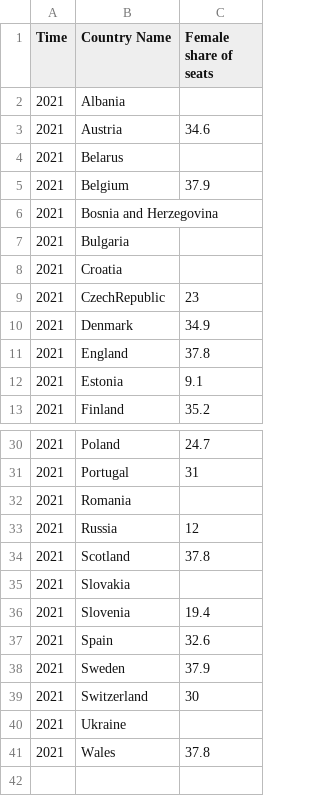
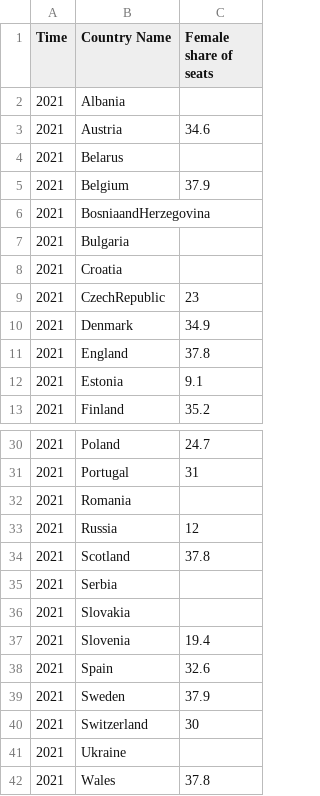
Before and after one commit to mayawesthorp/mayawesthorp.github.io, a CSV file: europe_board_representation.csv, drawn as a sheet; only a part is shown, gaps mark what is left out.

Commit message:
Update europe_board_representation.csv

```diff
--- a/europe_board_representation.csv
+++ b/europe_board_representation.csv
@@ -5,3 +5,3 @@
 2021,Belgium,37.9
-2021,Bosnia and Herzegovina,
+2021,BosniaandHerzegovina,
 2021,Bulgaria,
@@ -34,2 +34,3 @@
 2021,Scotland,37.8
+2021,Serbia,
 2021,Slovakia,
```
